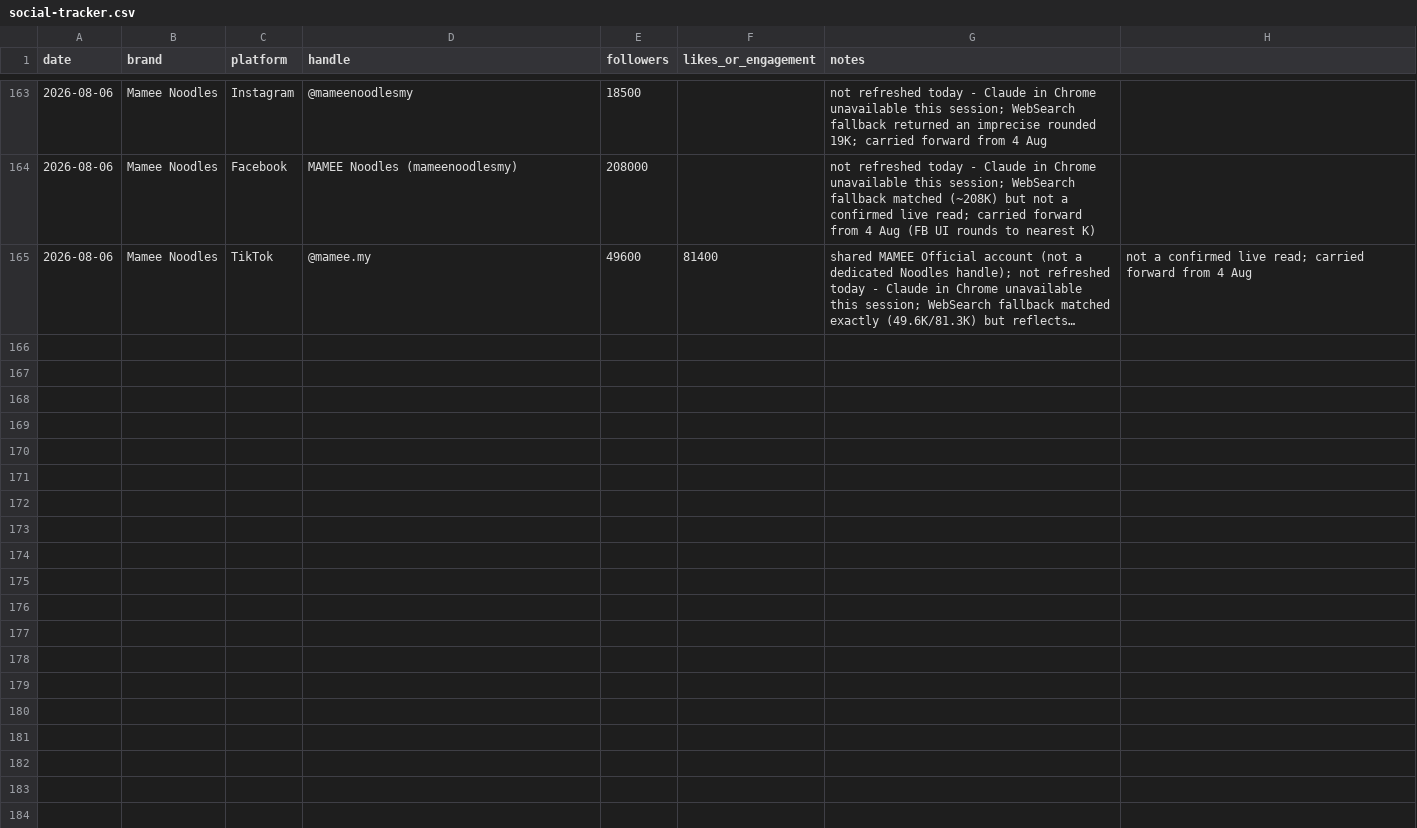
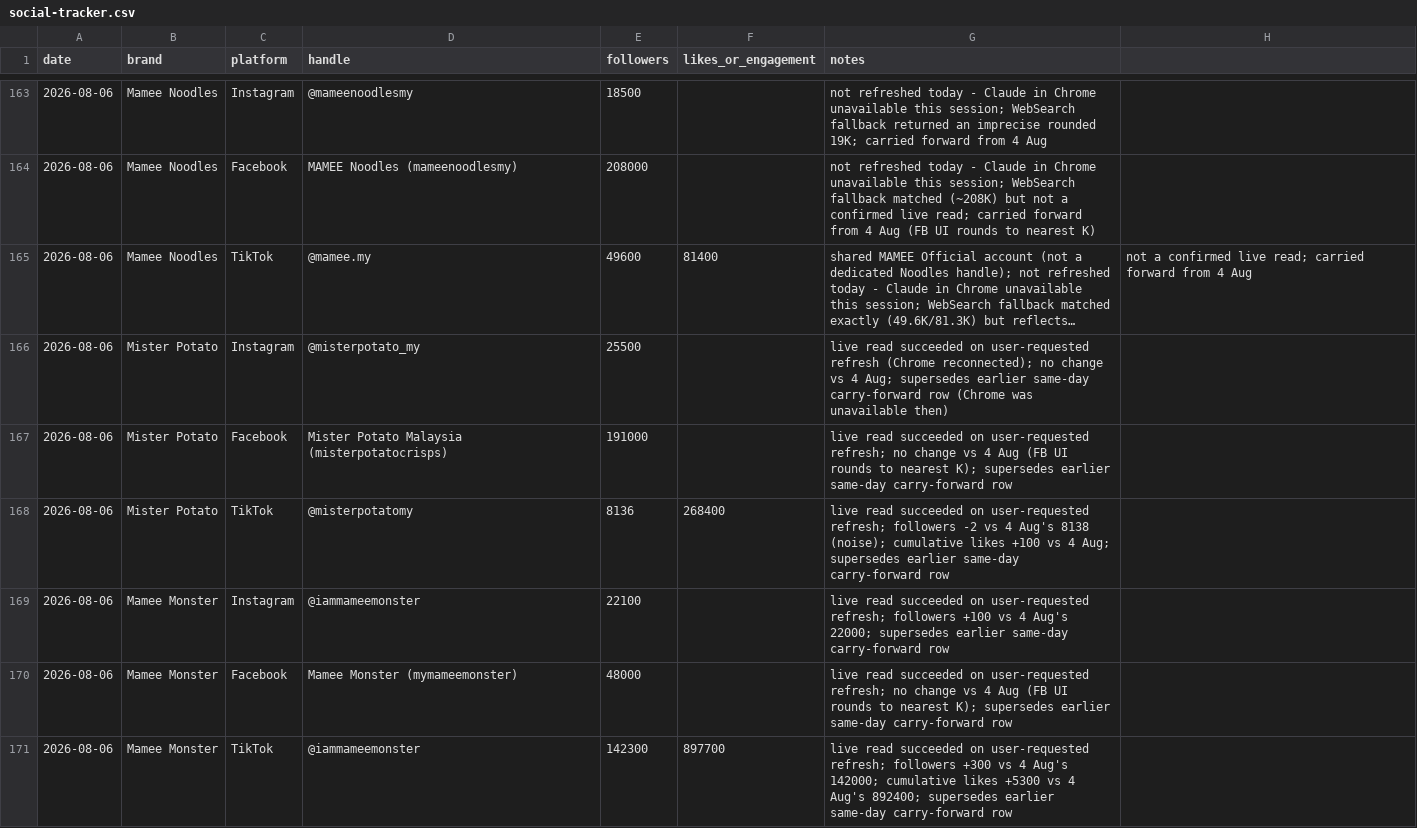
Before and after one commit to DSMNDh/Daily_Brief, a CSV file: social-tracker.csv, drawn as a sheet; only a part is shown, gaps mark what is left out; long unchanged cells end in …; the diff covers the shown part only; the diff names each change by its address in the sheet, - before the commit and + after, or states it on an @@ line.

Commit message:
Refresh Brand Social Tracker with live reads (6 Aug 2026)

```diff
--- a/social-tracker.csv
+++ b/social-tracker.csv
+row 166: 2026-08-06 | Mister Potato | Instagram | @misterpotato_my | 25500 |  | live read succeeded on user-requested refresh (Chrome reconnected); no change vs 4 Aug; supersedes earlier same-day carry-forward row (Chrome was unavailable then)
+row 167: 2026-08-06 | Mister Potato | Facebook | Mister Potato Malaysia (misterpotatocrisps) | 191000 |  | live read succeeded on user-requested refresh; no change vs 4 Aug (FB UI rounds to nearest K); supersedes earlier same-day carry-forward row
+row 168: 2026-08-06 | Mister Potato | TikTok | @misterpotatomy | 8136 | 268400 | live read succeeded on user-requested refresh; followers -2 vs 4 Aug's 8138 (noise); cumulative likes +100 vs 4 Aug; supersedes earlier same-day carry-forward row
+row 169: 2026-08-06 | Mamee Monster | Instagram | @iammameemonster | 22100 |  | live read succeeded on user-requested refresh; followers +100 vs 4 Aug's 22000; supersedes earlier same-day carry-forward row
+row 170: 2026-08-06 | Mamee Monster | Facebook | Mamee Monster (mymameemonster) | 48000 |  | live read succeeded on user-requested refresh; no change vs 4 Aug (FB UI rounds to nearest K); supersedes earlier same-day carry-forward row
+row 171: 2026-08-06 | Mamee Monster | TikTok | @iammameemonster | 142300 | 897700 | live read succeeded on user-requested refresh; followers +300 vs 4 Aug's 142000; cumulative likes +5300 vs 4 Aug's 892400; supersedes earlier same-day carry-forward row
```
Also changed, not shown: 6 added rows elsewhere in this file, 1 other file.
